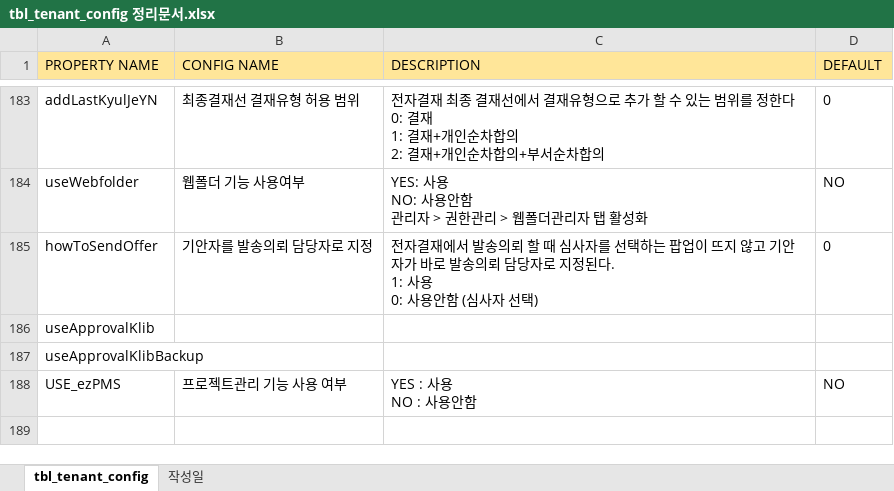
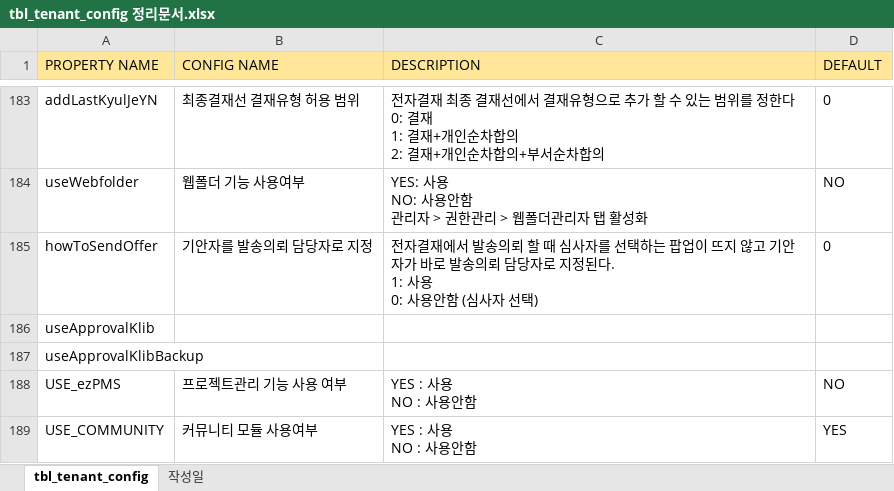
Before and after one commit to Shim8934/refactor_ezFlow4Java, an Excel workbook: docs/config/tbl_tenant_config 정리문서.xlsx, sheet tbl_tenant_config, drawn as a sheet; only a part is shown, gaps mark what is left out; values as stored, in another font and other column widths than the file's, no borders; ↵ is a line break in a cell; the diff names each change by its address in the sheet, - before the commit and + after, or states it on an @@ line.

Commit message:
* init data sql파일 수정: tbl_tenant_config 인서트 쿼리에 config_type 컬럼 추가

```diff
--- a/docs/config/tbl_tenant_config 정리문서.xlsx (sheet tbl_tenant_config)
+++ b/docs/config/tbl_tenant_config 정리문서.xlsx (sheet tbl_tenant_config)
+row 189: USE_COMMUNITY | 커뮤니티 모듈 사용여부 | YES : 사용 ↵ NO : 사용안함 | YES
```
Also changed, not shown: 2 other files.
